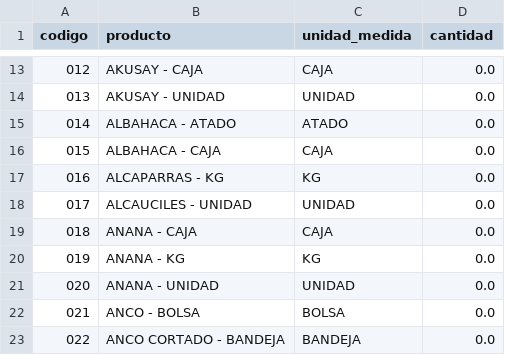
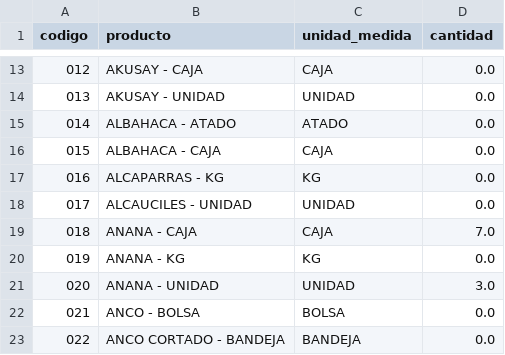
Before and after one commit to Tomas-Mendieta-Rios/frutiverdu, a CSV file: stock.csv, drawn as a sheet; only a part is shown, gaps mark what is left out.

```diff
--- a/stock.csv
+++ b/stock.csv
@@ -18,5 +18,5 @@ codigo,producto,unidad_medida,cantidad
 017,ALCAUCILES - UNIDAD,UNIDAD,0.0
-018,ANANA - CAJA,CAJA,0.0
+018,ANANA - CAJA,CAJA,7.0
 019,ANANA - KG,KG,0.0
-020,ANANA - UNIDAD,UNIDAD,0.0
+020,ANANA - UNIDAD,UNIDAD,3.0
 021,ANCO - BOLSA,BOLSA,0.0
```
Also changed, not shown: compuestos.csv, productos.csv, 7 other files.
